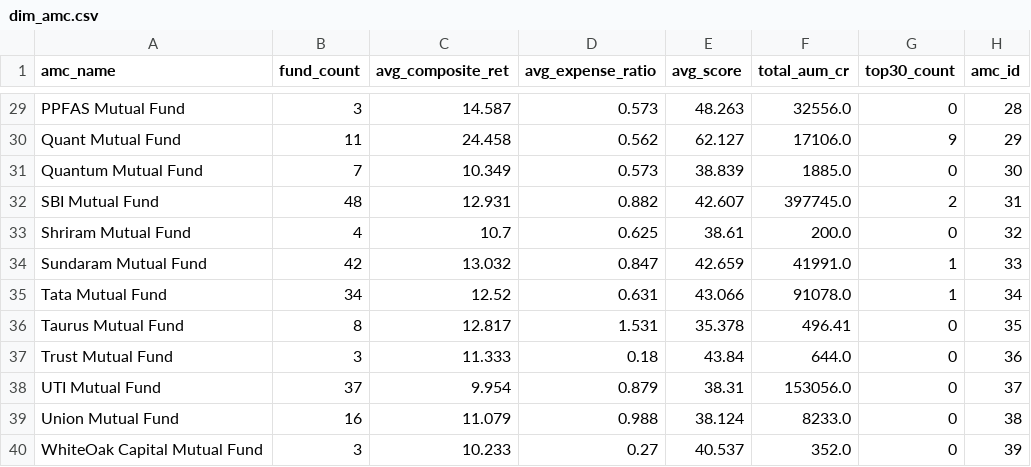
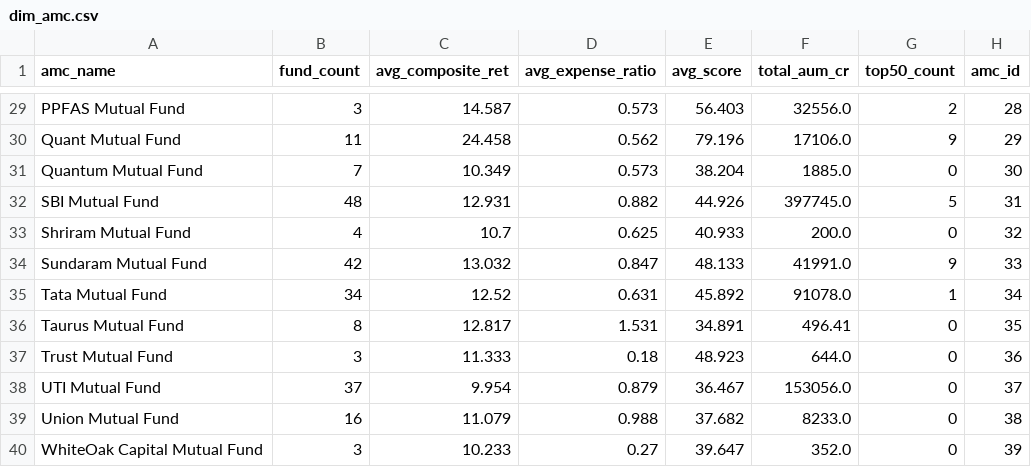
Before and after one commit to Kushan82/FundLens, a CSV file: data/powerbi/dim_amc.csv, drawn as a sheet; only a part is shown, gaps mark what is left out; the diff covers the shown part only; the diff names each change by its address in the sheet, - before the commit and + after, or states it on an @@ line.

```diff
--- a/data/powerbi/dim_amc.csv
+++ b/data/powerbi/dim_amc.csv
-G1: top30_count
+G1: top50_count
-E29 (avg_score): 48.263
+E29 (avg_score): 56.403
-G29 (top50_count): 0
+G29 (top50_count): 2
-E30 (avg_score): 62.127
+E30 (avg_score): 79.196
-E31 (avg_score): 38.839
+E31 (avg_score): 38.204
-E32 (avg_score): 42.607
+E32 (avg_score): 44.926
-G32 (top50_count): 2
+G32 (top50_count): 5
-E33 (avg_score): 38.61
+E33 (avg_score): 40.933
-E34 (avg_score): 42.659
+E34 (avg_score): 48.133
-G34 (top50_count): 1
+G34 (top50_count): 9
-E35 (avg_score): 43.066
+E35 (avg_score): 45.892
-E36 (avg_score): 35.378
+E36 (avg_score): 34.891
-E37 (avg_score): 43.84
+E37 (avg_score): 48.923
-E38 (avg_score): 38.31
+E38 (avg_score): 36.467
-E39 (avg_score): 38.124
+E39 (avg_score): 37.682
-E40 (avg_score): 40.537
+E40 (avg_score): 39.647
```
Also changed, not shown: 32 edited cells elsewhere in this file, data/powerbi/agg_amc_performance.csv, data/powerbi/agg_risk_cluster.csv, 11 other files.
